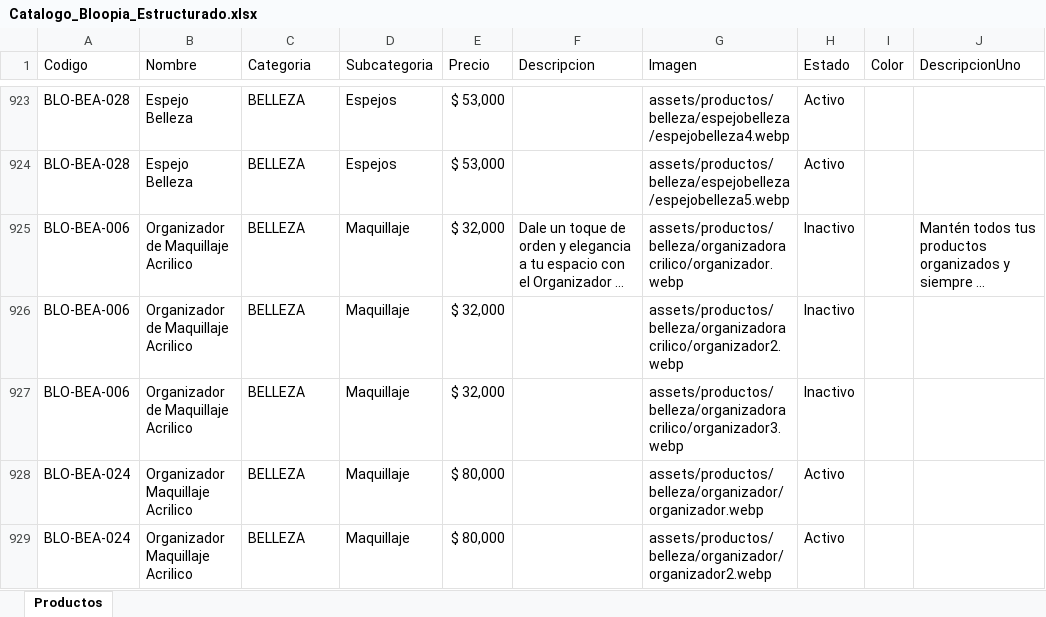
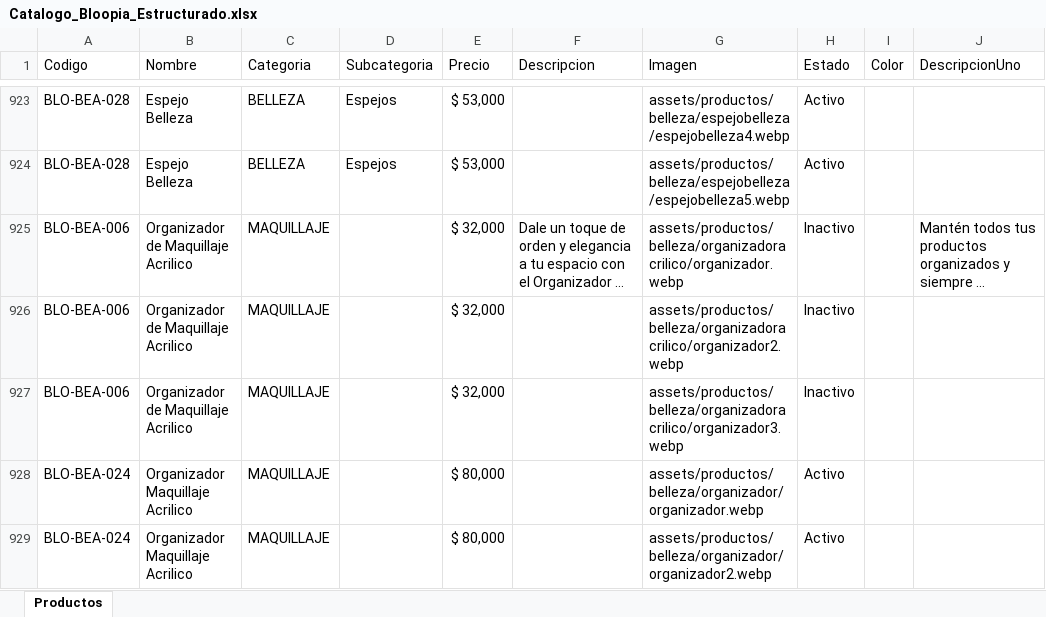
Before and after one commit to tatianacani19-cell/paginaBloopia, an Excel workbook: BD/Catalogo_Bloopia_Estructurado.xlsx, sheet Productos, drawn as a sheet; only a part is shown, gaps mark what is left out; long unchanged cells end in …; values as stored, in another font and other column widths than the file's, no borders; the diff covers the shown part only; the diff names each change by its address in the sheet, - before the commit and + after, or states it on an @@ line.

Commit message:
Se genera nueva categoria de maquillaje

```diff
--- a/BD/Catalogo_Bloopia_Estructurado.xlsx (sheet Productos)
+++ b/BD/Catalogo_Bloopia_Estructurado.xlsx (sheet Productos)
-C925:C929 (Categoria): BELLEZA
+C925:C929 (Categoria): MAQUILLAJE
-D925:D929 (Subcategoria): Maquillaje
+D925:D929 (Subcategoria): (empty)
```
Also changed, not shown: 19 edited cells elsewhere in this sheet, 21 other files.
